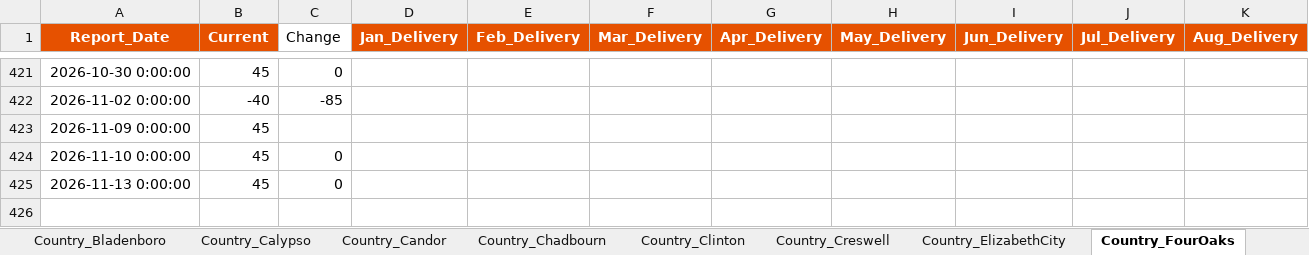
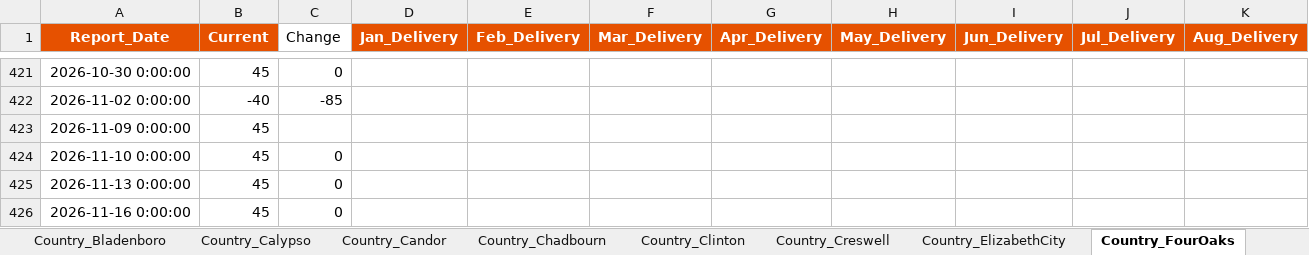
Before and after one commit to 0030carina-gif/us-corn-soy-basis, an Excel workbook: 玉米大豆历史数据/玉米基差/North Carolina Basis.xlsx, sheet Country_FourOaks, drawn as a sheet; only a part is shown, gaps mark what is left out; values as stored, in another font and other column widths than the file's, no borders; rows hold the shown columns only; the diff names each change by its address in the sheet, - before the commit and + after, or states it on an @@ line.

```diff
--- a/玉米大豆历史数据/玉米基差/North Carolina Basis.xlsx (sheet Country_FourOaks)
+++ b/玉米大豆历史数据/玉米基差/North Carolina Basis.xlsx (sheet Country_FourOaks)
+row 426: 2026-11-16 0:00:00 | 45 | 0
```
Also changed, not shown: sheet Country_Hobbsville, sheet MillsProc_Bladenboro, sheet Country_Warsaw, sheet Country_Calypso, sheet Country_Clinton, sheet MillsProc_Pantego, 7 more sheets, 玉米大豆历史数据/大豆基差/Illinois Basis.xlsx, 玉米大豆历史数据/大豆基差/Kansas Basis.xlsx, 38 other files.
